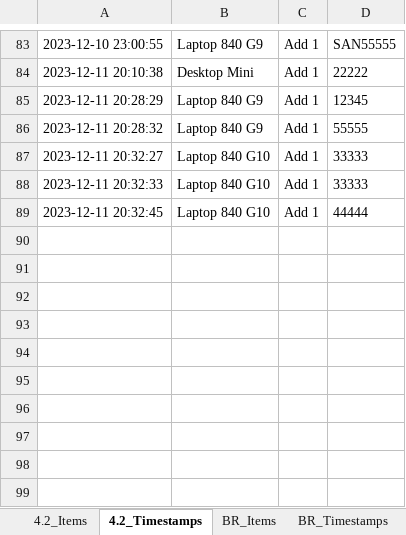
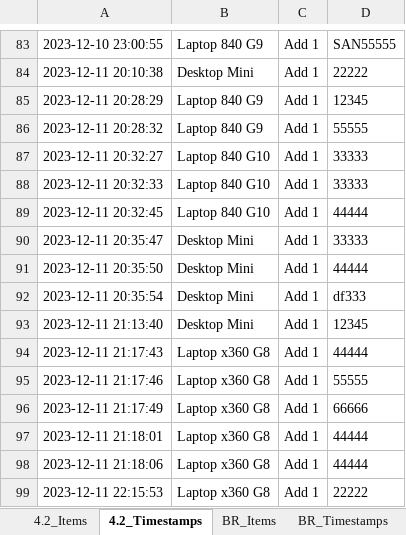
Before and after one commit to m4cd4r4/EUC_AM, an Excel workbook: Build Room/EUC_Perth_Assets.xlsx, sheet 4.2_Timestamps, drawn as a sheet; only a part is shown, gaps mark what is left out; values as stored, in another font and other column widths than the file's, no borders; the diff names each change by its address in the sheet, - before the commit and + after, or states it on an @@ line.

```diff
--- a/Build Room/EUC_Perth_Assets.xlsx (sheet 4.2_Timestamps)
+++ b/Build Room/EUC_Perth_Assets.xlsx (sheet 4.2_Timestamps)
+row 90: 2023-12-11 20:35:47 | Desktop Mini | Add 1 | 33333
+row 91: 2023-12-11 20:35:50 | Desktop Mini | Add 1 | 44444
+row 92: 2023-12-11 20:35:54 | Desktop Mini | Add 1 | df333
+row 93: 2023-12-11 21:13:40 | Desktop Mini | Add 1 | 12345
+row 94: 2023-12-11 21:17:43 | Laptop x360 G8 | Add 1 | 44444
+row 95: 2023-12-11 21:17:46 | Laptop x360 G8 | Add 1 | 55555
+row 96: 2023-12-11 21:17:49 | Laptop x360 G8 | Add 1 | 66666
+row 97: 2023-12-11 21:18:01 | Laptop x360 G8 | Add 1 | 44444
+row 98: 2023-12-11 21:18:06 | Laptop x360 G8 | Add 1 | 44444
+row 99: 2023-12-11 22:15:53 | Laptop x360 G8 | Add 1 | 22222
```
Also changed, not shown: sheet BR_Timestamps, sheet 4.2_Items, sheet BR_Items, 3 other files.
